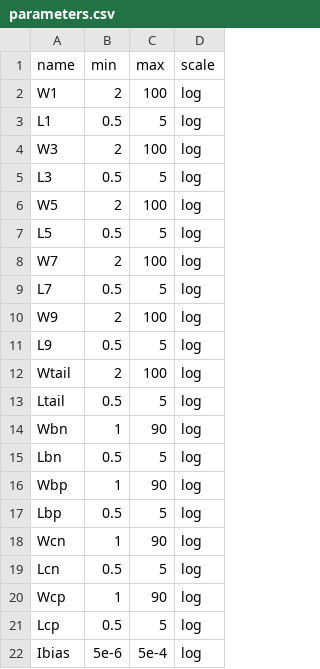
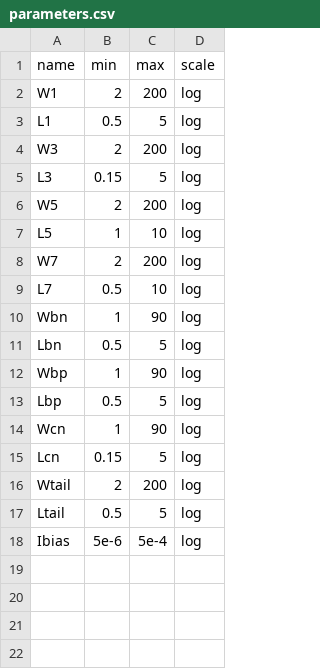
Before and after one commit to edonD/sky130-opamp, a CSV file: parameters.csv, drawn as a sheet.

Commit message:
topology: folded cascode OTA with NMOS cascode current mirror for single-ended output
- Simple folded cascode: PMOS current sources + NMOS cascode mirror
- No PMOS cascode for better swing at 1.8V supply
- Fixed {ac_file} → ac_data for proper PM computation
- M7 diode-connected, M8 mirrors for differential-to-single-ended
- Long L range on PMOS sources (up to 10u) for high output impedance
- 17 parameters, all properly matched

```diff
--- a/parameters.csv
+++ b/parameters.csv
@@ -1,14 +1,10 @@
 name,min,max,scale
-W1,2,100,log
+W1,2,200,log
 L1,0.5,5,log
-W3,2,100,log
-L3,0.5,5,log
-W5,2,100,log
-L5,0.5,5,log
-W7,2,100,log
-L7,0.5,5,log
-W9,2,100,log
-L9,0.5,5,log
-Wtail,2,100,log
-Ltail,0.5,5,log
+W3,2,200,log
+L3,0.15,5,log
+W5,2,200,log
+L5,1,10,log
+W7,2,200,log
+L7,0.5,10,log
 Wbn,1,90,log
@@ -18,5 +14,5 @@ Lbp,0.5,5,log
 Wcn,1,90,log
-Lcn,0.5,5,log
-Wcp,1,90,log
-Lcp,0.5,5,log
+Lcn,0.15,5,log
+Wtail,2,200,log
+Ltail,0.5,5,log
 Ibias,5e-6,5e-4,log
```
Also changed, not shown: 3 other files.
